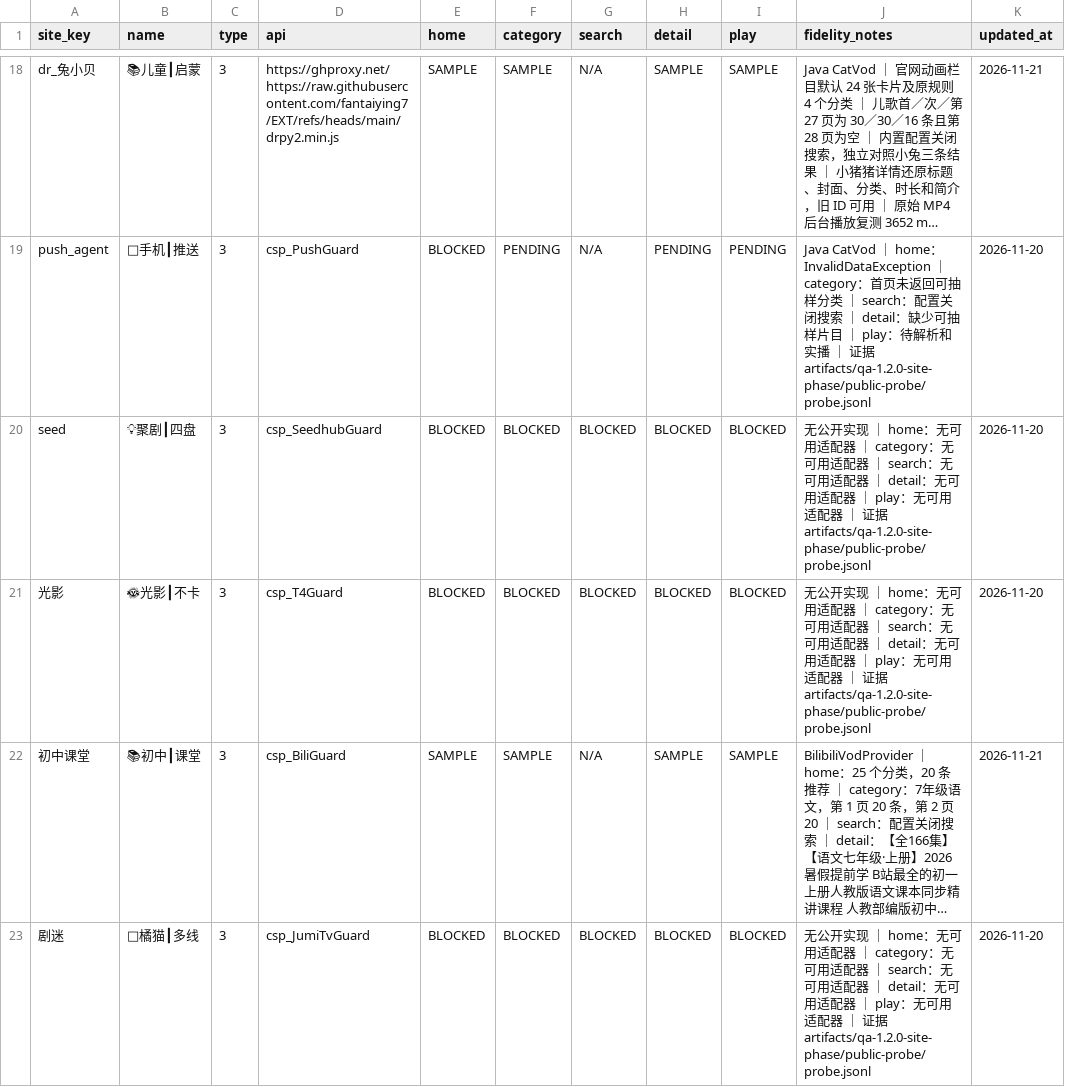
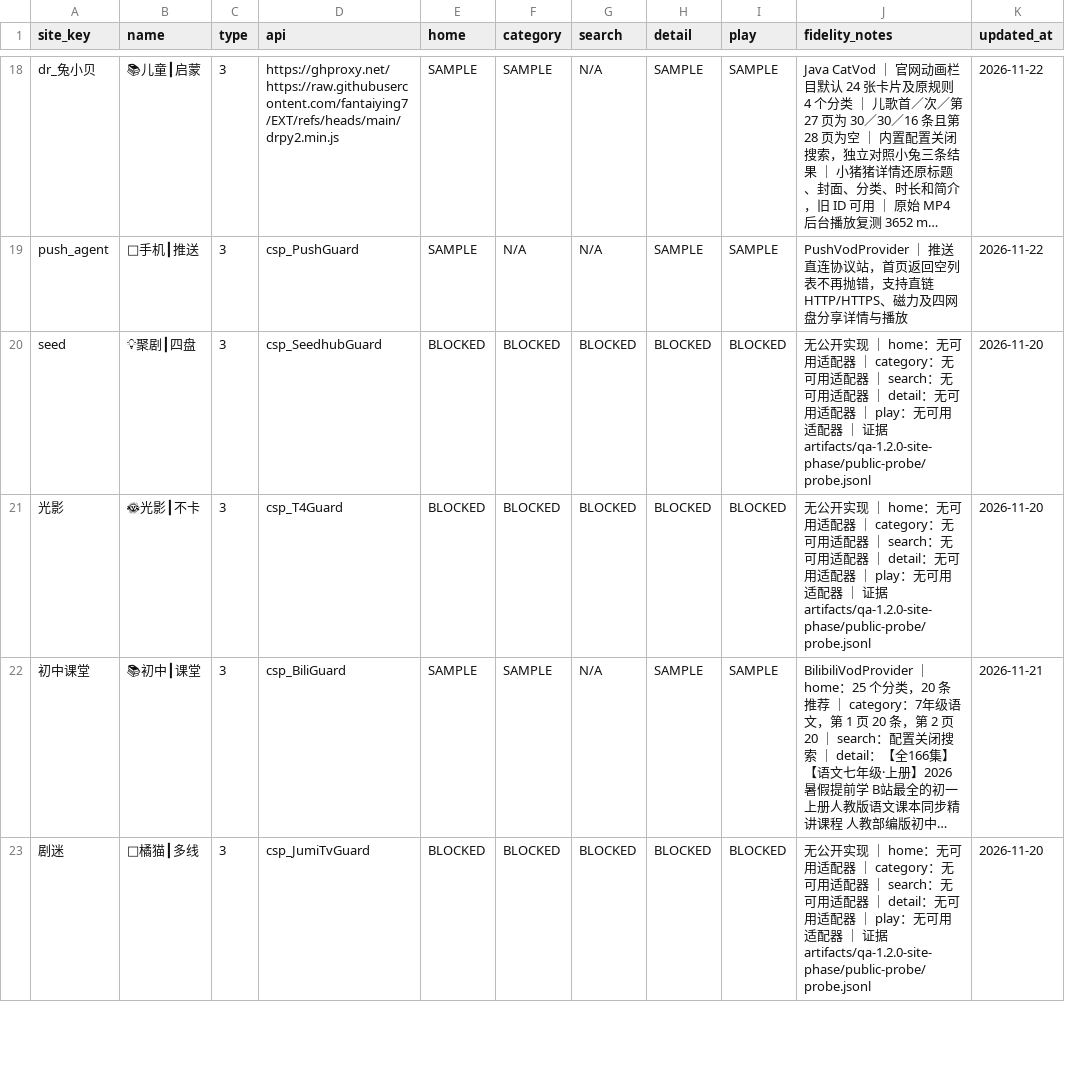
Before and after one commit to binchen6/Liuguang-Cinema, a CSV file: docs/site-matrix.csv, drawn as a sheet; only a part is shown, gaps mark what is left out; long unchanged cells end in …; the diff covers the shown part only; the diff names each change by its address in the sheet, - before the commit and + after, or states it on an @@ line.

```diff
--- a/docs/site-matrix.csv
+++ b/docs/site-matrix.csv
-K18 (updated_at): 2026-11-21
+K18 (updated_at): 2026-11-22
-E19 (home): BLOCKED
+E19 (home): SAMPLE
-F19 (category): PENDING
+F19 (category): N/A
-H19 (detail): PENDING
+H19 (detail): SAMPLE
-I19 (play): PENDING
+I19 (play): SAMPLE
-J19 (fidelity_notes): Java CatVod ｜ home：InvalidDataException ｜ category：首页未返回可抽样分类 ｜ search：配置关闭搜索 ｜ detail：缺少可抽样片目 ｜ play：待解析和实播 ｜ 证据 artifacts/qa-1.2.0-site-phase/public-probe/probe.jsonl
+J19 (fidelity_notes): PushVodProvider ｜ 推送直连协议站，首页返回空列表不再抛错，支持直链 HTTP/HTTPS、磁力及四网盘分享详情与播放
-K19 (updated_at): 2026-11-20
+K19 (updated_at): 2026-11-22
```
Also changed, not shown: 77 edited cells elsewhere in this file, 39 other files.
